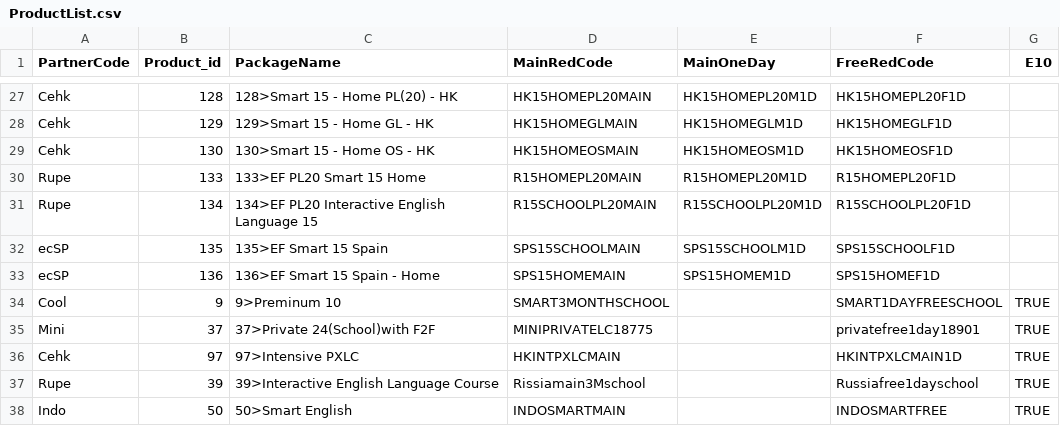
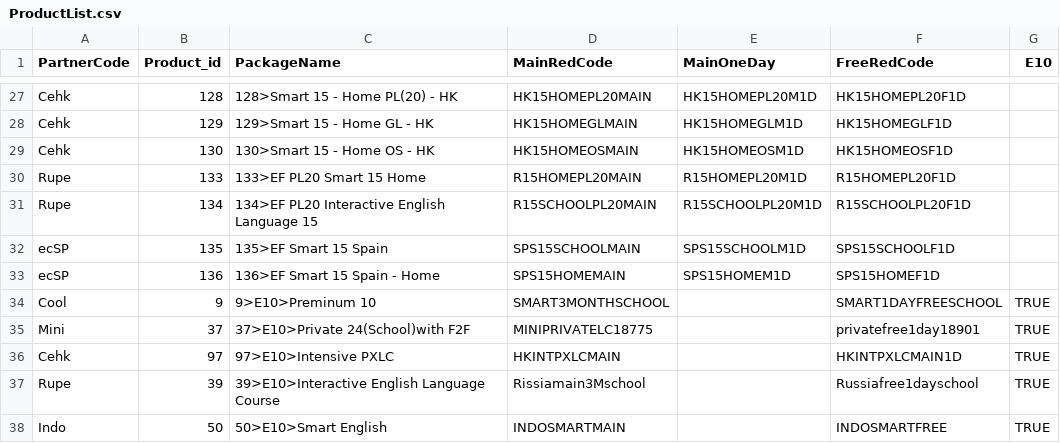
Before and after one commit to harrisson-li/smart_ec, a CSV file: C#/ET2/ET2/Data/ProductList.csv, drawn as a sheet; only a part is shown, gaps mark what is left out.

Commit message:
Update product name.

```diff
--- a/C#/ET2/ET2/Data/ProductList.csv
+++ b/C#/ET2/ET2/Data/ProductList.csv
@@ -33,6 +33,6 @@ ecSP,135,135>EF Smart 15 Spain,SPS15SCHOOLMAIN,SPS15SCHOOLM1D,SPS15SCHOOLF1D,
 ecSP,136,136>EF Smart 15 Spain - Home,SPS15HOMEMAIN,SPS15HOMEM1D,SPS15HOMEF1D,
-Cool,9,9>Preminum 10,SMART3MONTHSCHOOL,,SMART1DAYFREESCHOOL,TRUE
-Mini,37,37>Private 24(School)with F2F,MINIPRIVATELC18775,,privatefree1day18901,TRUE
-Cehk,97,97>Intensive PXLC,HKINTPXLCMAIN,,HKINTPXLCMAIN1D,TRUE
-Rupe,39,39>Interactive English Language Course,Rissiamain3Mschool,,Russiafree1dayschool,TRUE
-Indo,50,50>Smart English,INDOSMARTMAIN,,INDOSMARTFREE,TRUE
+Cool,9,9>E10>Preminum 10,SMART3MONTHSCHOOL,,SMART1DAYFREESCHOOL,TRUE
+Mini,37,37>E10>Private 24(School)with F2F,MINIPRIVATELC18775,,privatefree1day18901,TRUE
+Cehk,97,97>E10>Intensive PXLC,HKINTPXLCMAIN,,HKINTPXLCMAIN1D,TRUE
+Rupe,39,39>E10>Interactive English Language Course,Rissiamain3Mschool,,Russiafree1dayschool,TRUE
+Indo,50,50>E10>Smart English,INDOSMARTMAIN,,INDOSMARTFREE,TRUE
```
Also changed, not shown: 1 other file.
